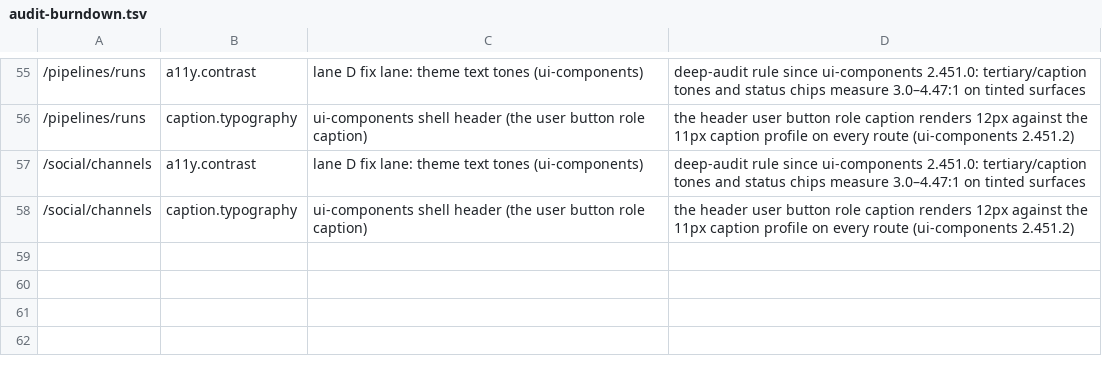
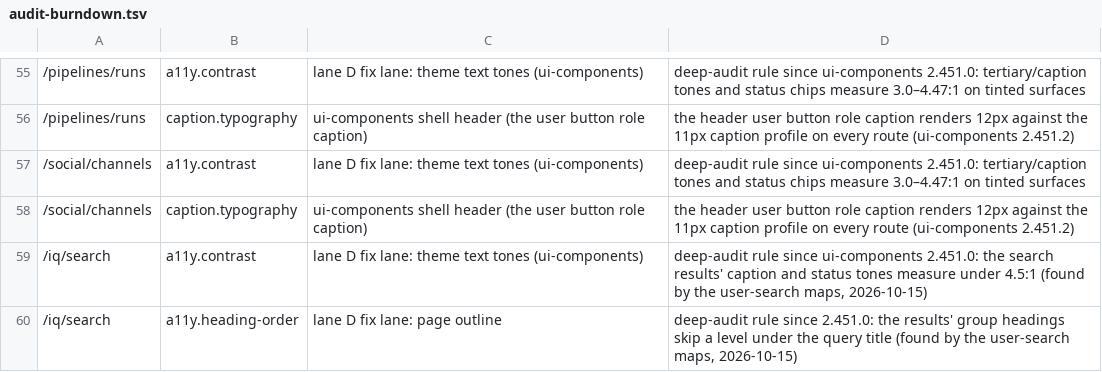
Before and after one commit to connorhoehn/agent-portal, a TSV file: docs/journeys/audit-burndown.tsv, drawn as a sheet; only a part is shown, gaps mark what is left out; the diff names each change by its address in the sheet, - before the commit and + after, or states it on an @@ line.

```diff
--- a/docs/journeys/audit-burndown.tsv
+++ b/docs/journeys/audit-burndown.tsv
+row 59: /iq/search | a11y.contrast | lane D fix lane: theme text tones (ui-components) | deep-audit rule since ui-components 2.451.0: the search results' caption and status tones measure under 4.5:1 (found by the user-search maps, 2026-10-15)
+row 60: /iq/search | a11y.heading-order | lane D fix lane: page outline | deep-audit rule since 2.451.0: the results' group headings skip a level under the query title (found by the user-search maps, 2026-10-15)
```
Also changed, not shown: 48 other files.
